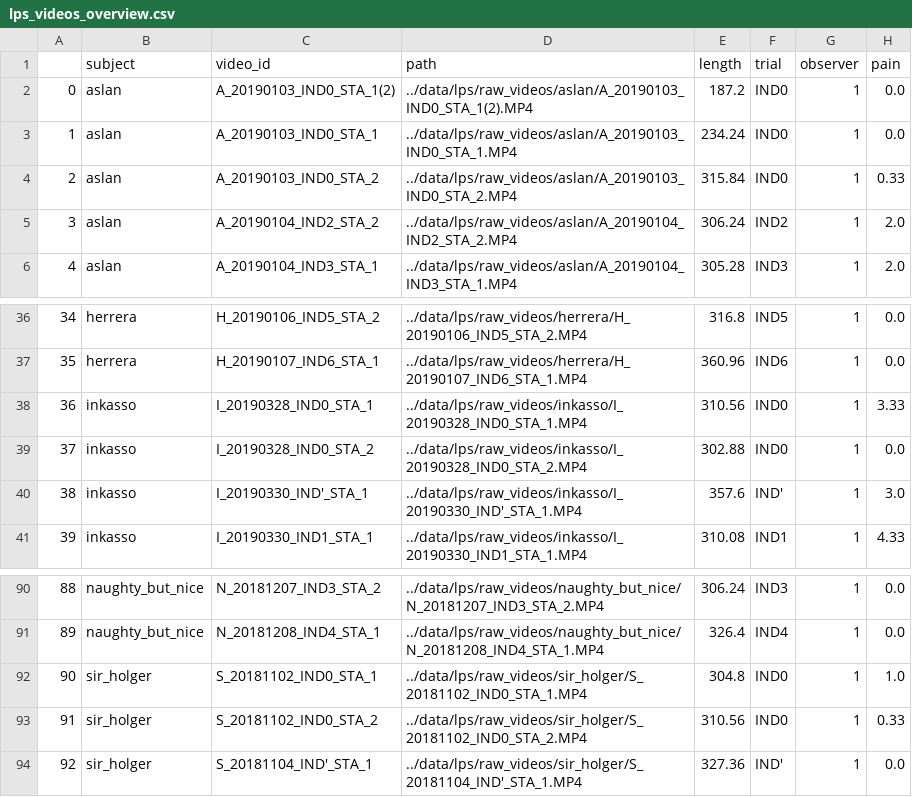
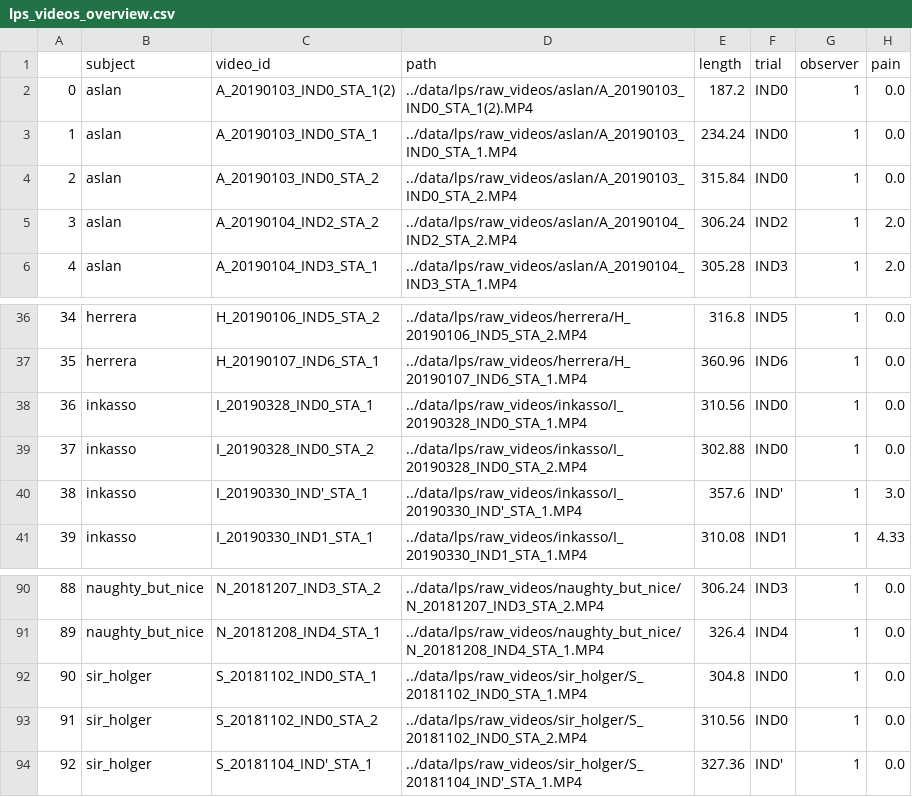
Before and after one commit to sofiabroome/painface-recognition, a CSV file: metadata/lps_videos_overview.csv, drawn as a sheet; only a part is shown, gaps mark what is left out.

```diff
--- a/metadata/lps_videos_overview.csv
+++ b/metadata/lps_videos_overview.csv
@@ -3,3 +3,3 @@
 1,aslan,A_20190103_IND0_STA_1,../data/lps/raw_videos/aslan/A_20190103_IND0_STA_1.MP4,234.24,IND0,1,0.0
-2,aslan,A_20190103_IND0_STA_2,../data/lps/raw_videos/aslan/A_20190103_IND0_STA_2.MP4,315.84,IND0,1,0.33
+2,aslan,A_20190103_IND0_STA_2,../data/lps/raw_videos/aslan/A_20190103_IND0_STA_2.MP4,315.84,IND0,1,0.0
 3,aslan,A_20190104_IND2_STA_2,../data/lps/raw_videos/aslan/A_20190104_IND2_STA_2.MP4,306.24,IND2,1,2.0
@@ -37,3 +37,3 @@
 35,herrera,H_20190107_IND6_STA_1,../data/lps/raw_videos/herrera/H_20190107_IND6_STA_1.MP4,360.96,IND6,1,0.0
-36,inkasso,I_20190328_IND0_STA_1,../data/lps/raw_videos/inkasso/I_20190328_IND0_STA_1.MP4,310.56,IND0,1,3.33
+36,inkasso,I_20190328_IND0_STA_1,../data/lps/raw_videos/inkasso/I_20190328_IND0_STA_1.MP4,310.56,IND0,1,0.0
 37,inkasso,I_20190328_IND0_STA_2,../data/lps/raw_videos/inkasso/I_20190328_IND0_STA_2.MP4,302.88,IND0,1,0.0
@@ -91,4 +91,4 @@
 89,naughty_but_nice,N_20181208_IND4_STA_1,../data/lps/raw_videos/naughty_but_nice/N_20181208_IND4_STA_1.MP4,326.4,IND4,1,0.0
-90,sir_holger,S_20181102_IND0_STA_1,../data/lps/raw_videos/sir_holger/S_20181102_IND0_STA_1.MP4,304.8,IND0,1,1.0
-91,sir_holger,S_20181102_IND0_STA_2,../data/lps/raw_videos/sir_holger/S_20181102_IND0_STA_2.MP4,310.56,IND0,1,0.33
+90,sir_holger,S_20181102_IND0_STA_1,../data/lps/raw_videos/sir_holger/S_20181102_IND0_STA_1.MP4,304.8,IND0,1,0.0
+91,sir_holger,S_20181102_IND0_STA_2,../data/lps/raw_videos/sir_holger/S_20181102_IND0_STA_2.MP4,310.56,IND0,1,0.0
 92,sir_holger,S_20181104_IND'_STA_1,../data/lps/raw_videos/sir_holger/S_20181104_IND'_STA_1.MP4,327.36,IND',1,0.0
```
Also changed, not shown: 1 other file.
